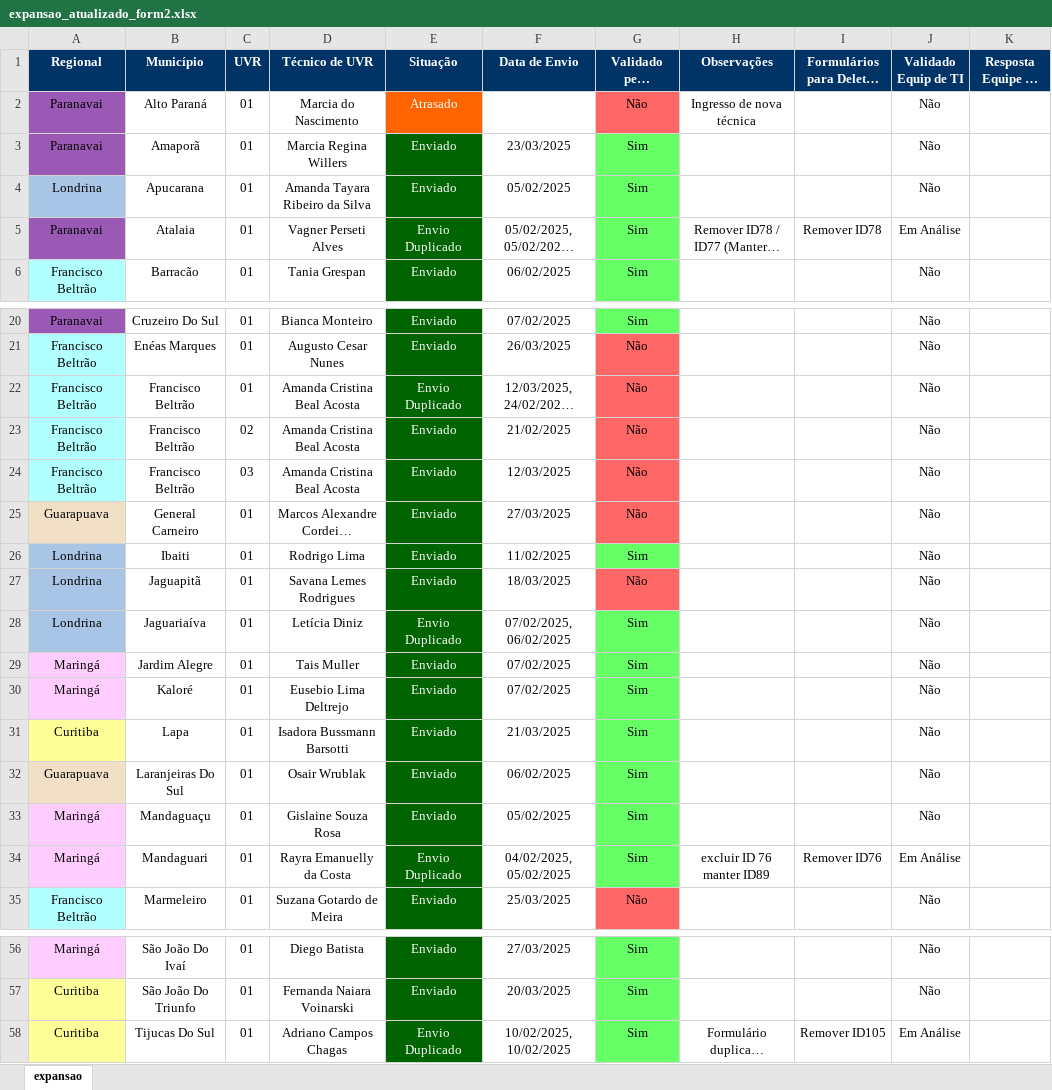
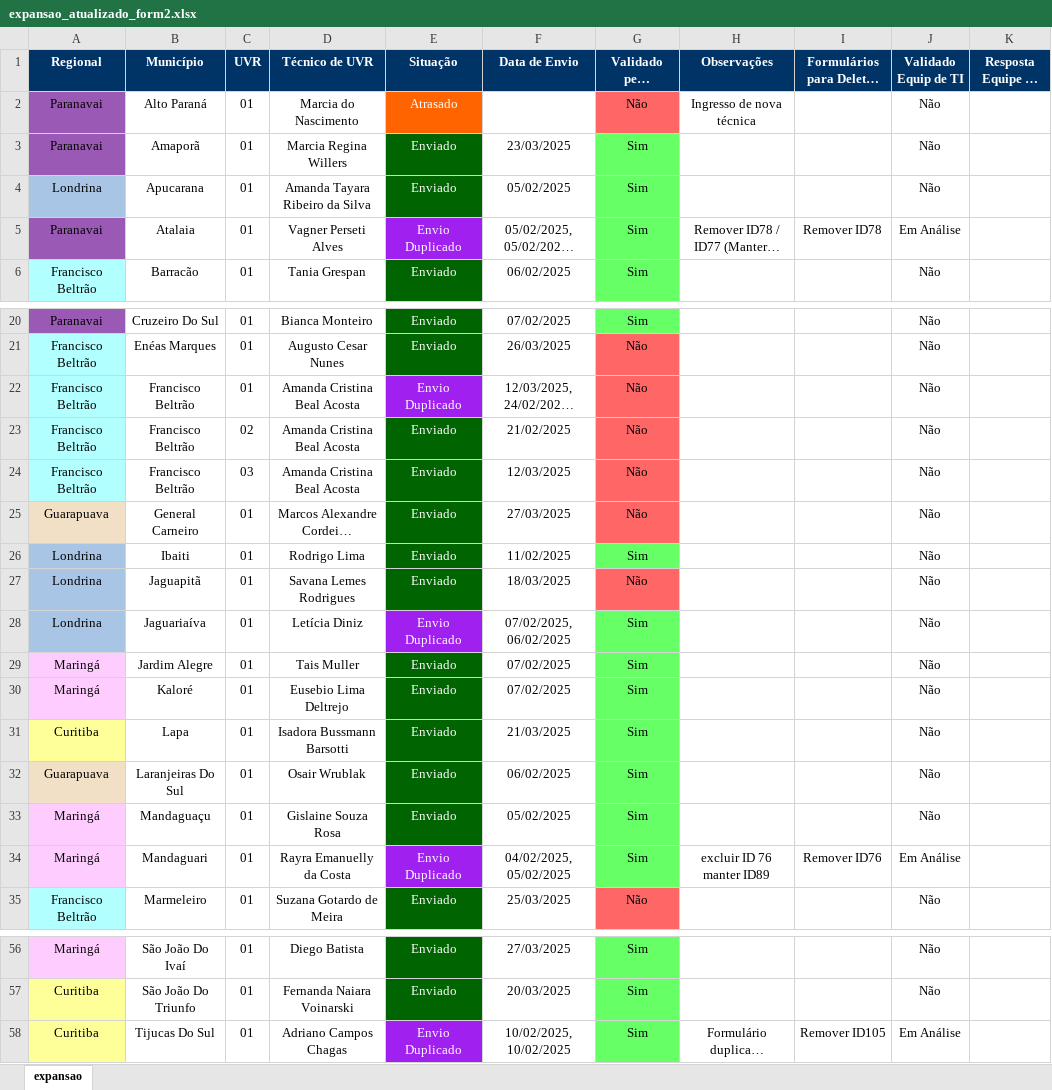
Before and after one commit to Josimarhdev/form_scripts, an Excel workbook: form2/expansao_atualizado_form2.xlsx, sheet expansao, drawn as a sheet; only a part is shown, gaps mark what is left out; long unchanged cells end in …; values as stored, in another font and other column widths than the file's, no borders; the diff names each change by its address in the sheet, - before the commit and + after, or states it on an @@ line.

```diff
--- a/form2/expansao_atualizado_form2.xlsx (sheet expansao)
+++ b/form2/expansao_atualizado_form2.xlsx (sheet expansao)
-E5 fill: #006400
+E5 fill: #A020F0
-E22 fill: #006400
+E22 fill: #A020F0
-E28 fill: #006400
+E28 fill: #A020F0
-E34 fill: #006400
+E34 fill: #A020F0
-E58 fill: #006400
+E58 fill: #A020F0
```
Also changed, not shown: form1/expansao_atualizado_form1.xlsx, form1/grs_atualizado_form1.xlsx, 16 other files.
